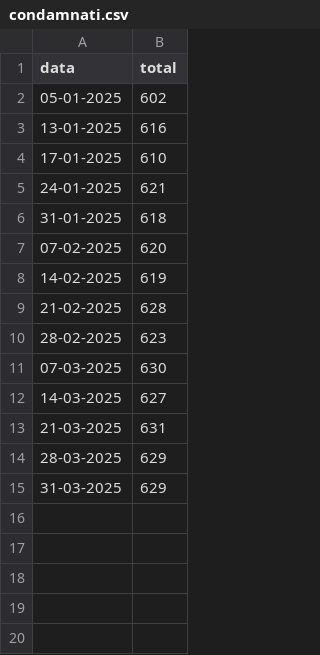
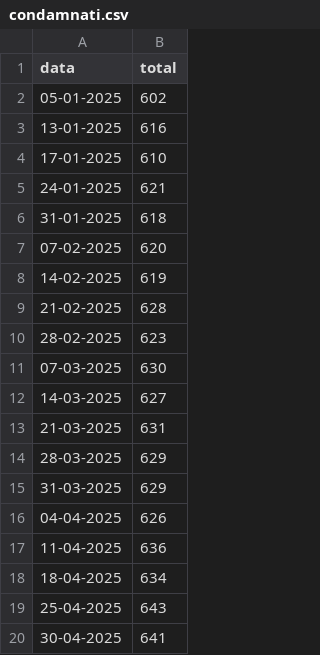
Before and after one commit to Individul/statistics, a CSV file: condamnati.csv, drawn as a sheet; the diff names each change by its address in the sheet, - before the commit and + after, or states it on an @@ line.

Commit message:
Update condamnati.csv

```diff
--- a/condamnati.csv
+++ b/condamnati.csv
+row 16: 04-04-2025 | 626
+row 17: 11-04-2025 | 636
+row 18: 18-04-2025 | 634
+row 19: 25-04-2025 | 643
+row 20: 30-04-2025 | 641
```
